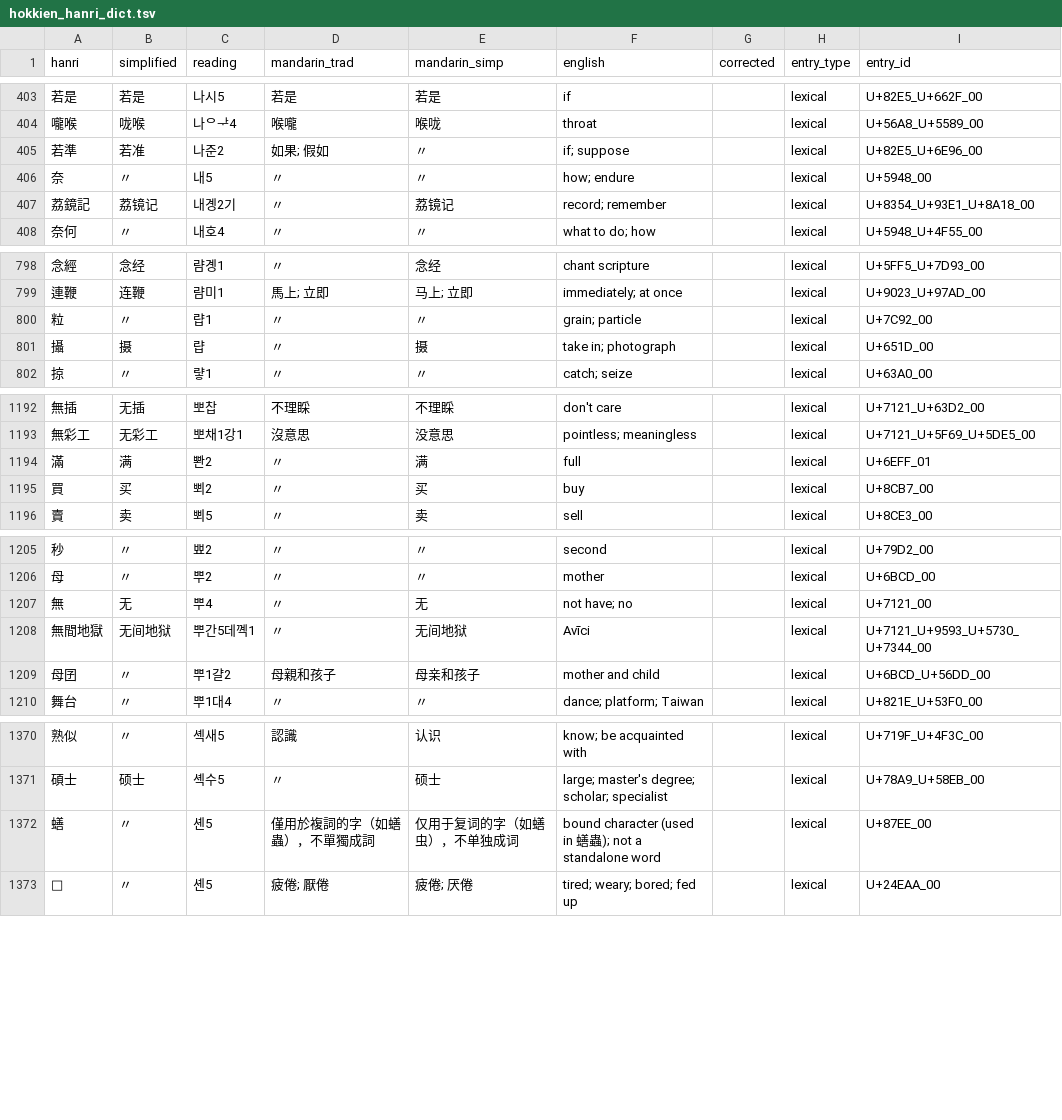
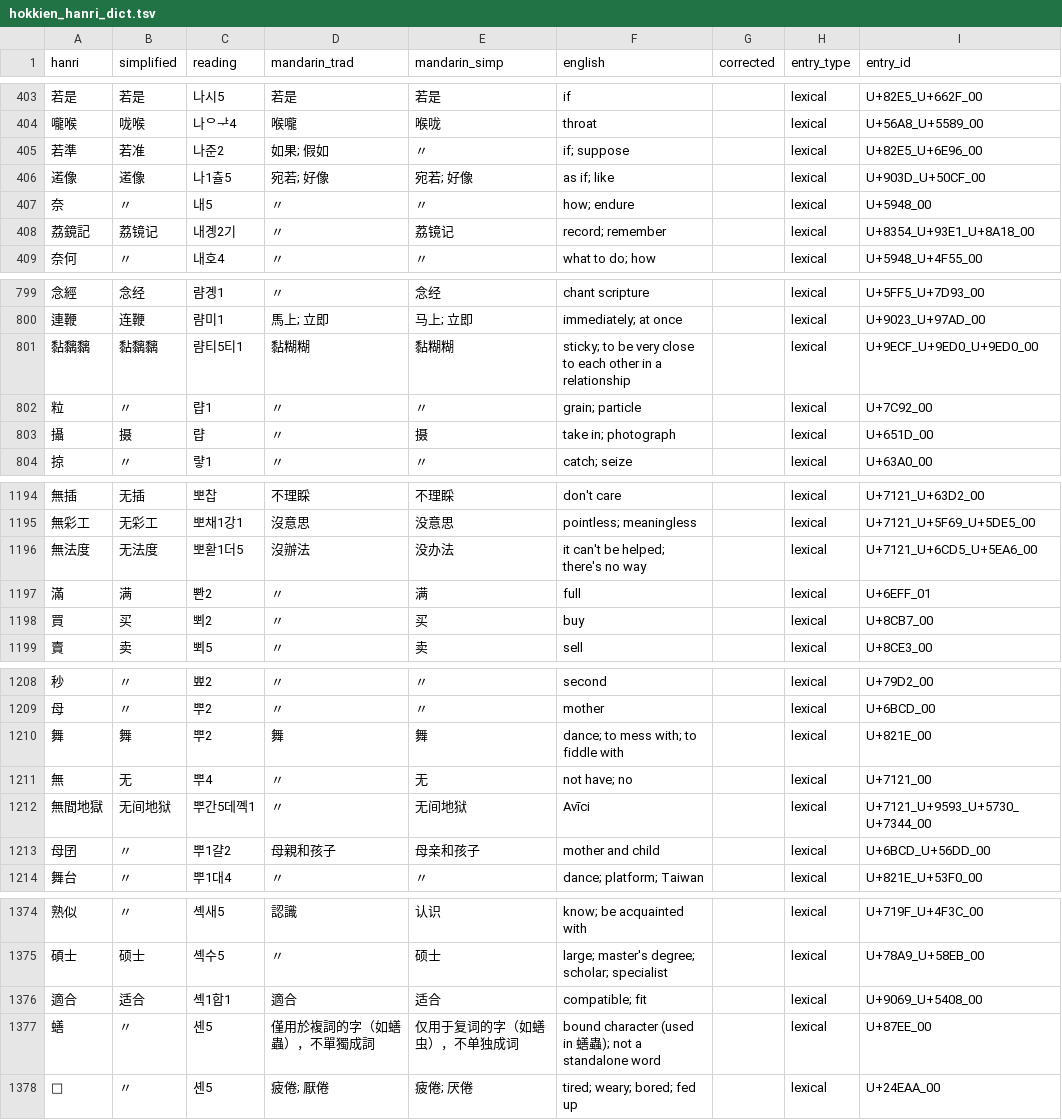
Before and after one commit to thehokkienlang/thehokkienlang.github.io, a TSV file: data/hokkien_hanri_dict.tsv, drawn as a sheet; only a part is shown, gaps mark what is left out; the diff covers the shown part only.

```diff
--- a/data/hokkien_hanri_dict.tsv
+++ b/data/hokkien_hanri_dict.tsv
@@ -405,2 +405,3 @@ hanri	simplified	reading	mandarin_trad	mandarin_simp	english	corrected	entry_typ
 若準	若准	나준2	如果; 假如	〃	if; suppose		lexical	U+82E5_U+6E96_00
+逽像	逽像	나1츌5	宛若; 好像	宛若; 好像	as if; like		lexical	U+903D_U+50CF_00
 奈	〃	내5	〃	〃	how; endure		lexical	U+5948_00
@@ -799,2 +800,3 @@ hanri	simplified	reading	mandarin_trad	mandarin_simp	english	corrected	entry_typ
 連鞭	连鞭	럄미1	馬上; 立即	马上; 立即	immediately; at once		lexical	U+9023_U+97AD_00
+黏黐黐	黏黐黐	럄티5티1	黏糊糊	黏糊糊	sticky; to be very close to each other in a relationship		lexical	U+9ECF_U+9ED0_U+9ED0_00
 粒	〃	럅1	〃	〃	grain; particle		lexical	U+7C92_00
@@ -1193,2 +1195,3 @@ hanri	simplified	reading	mandarin_trad	mandarin_simp	english	corrected	entry_typ
 無彩工	无彩工	뽀채1강1	沒意思	没意思	pointless; meaningless		lexical	U+7121_U+5F69_U+5DE5_00
+無法度	无法度	뽀홛1더5	沒辦法	没办法	it can't be helped; there's no way		lexical	U+7121_U+6CD5_U+5EA6_00
 滿	满	뽠2	〃	满	full		lexical	U+6EFF_01
@@ -1206,2 +1209,3 @@ hanri	simplified	reading	mandarin_trad	mandarin_simp	english	corrected	entry_typ
 母	〃	뿌2	〃	〃	mother		lexical	U+6BCD_00
+舞	舞	뿌2	舞	舞	dance; to mess with; to fiddle with		lexical	U+821E_00
 無	无	뿌4	〃	无	not have; no		lexical	U+7121_00
@@ -1371,2 +1375,3 @@ hanri	simplified	reading	mandarin_trad	mandarin_simp	english	corrected	entry_typ
 碩士	硕士	셱수5	〃	硕士	large; master's degree; scholar; specialist		lexical	U+78A9_U+58EB_00
+適合	适合	셱1합1	適合	适合	compatible; fit		lexical	U+9069_U+5408_00
 蟮	〃	셴5	僅用於複詞的字（如蟮蟲），不單獨成詞	仅用于复词的字（如蟮虫），不单独成词	bound character (used in 蟮蟲); not a standalone word		lexical	U+87EE_00
```
Also changed, not shown: 1 added row elsewhere in this file, data/dictionary_entry_id_registry.tsv, 11 other files.
